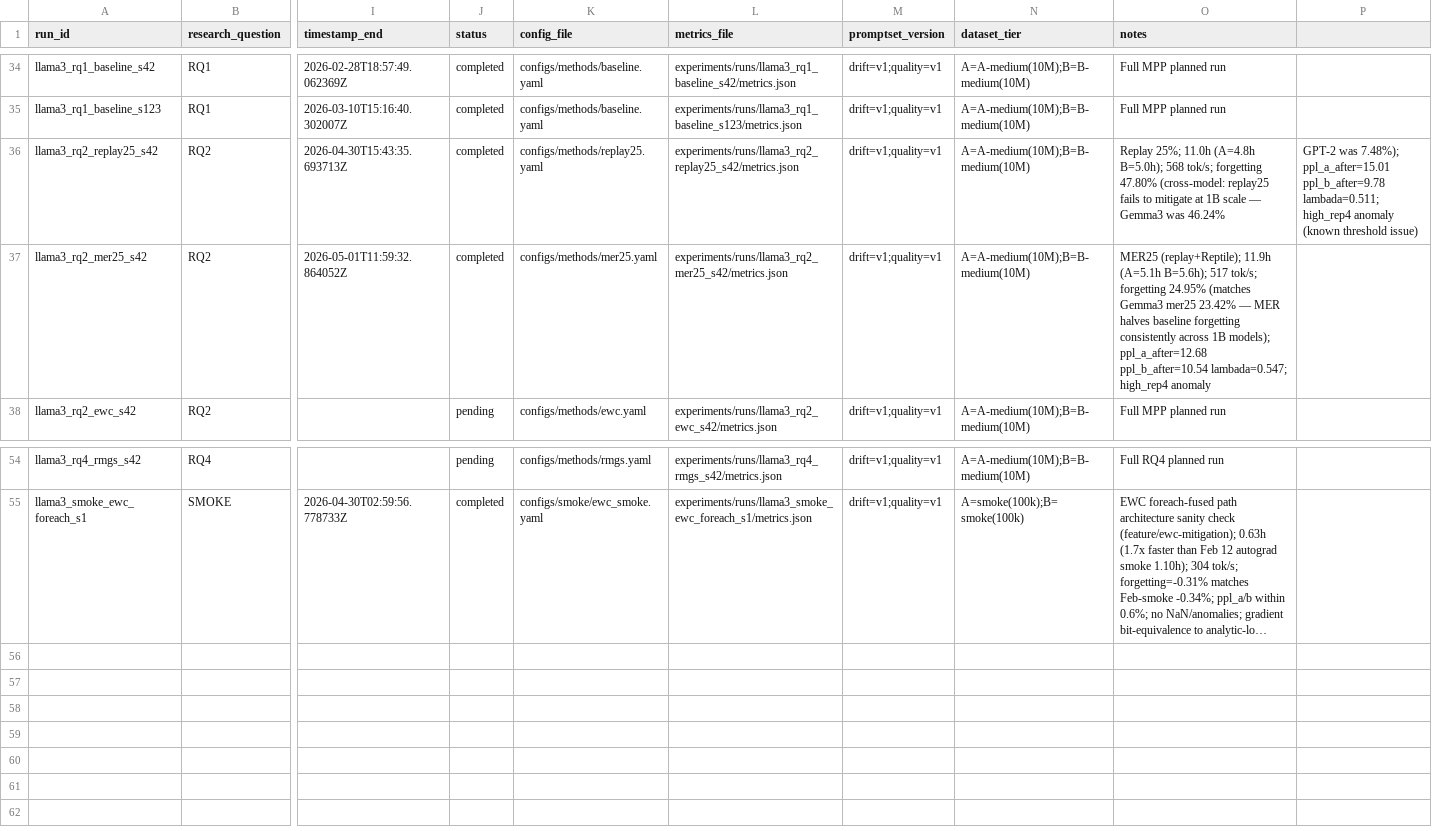
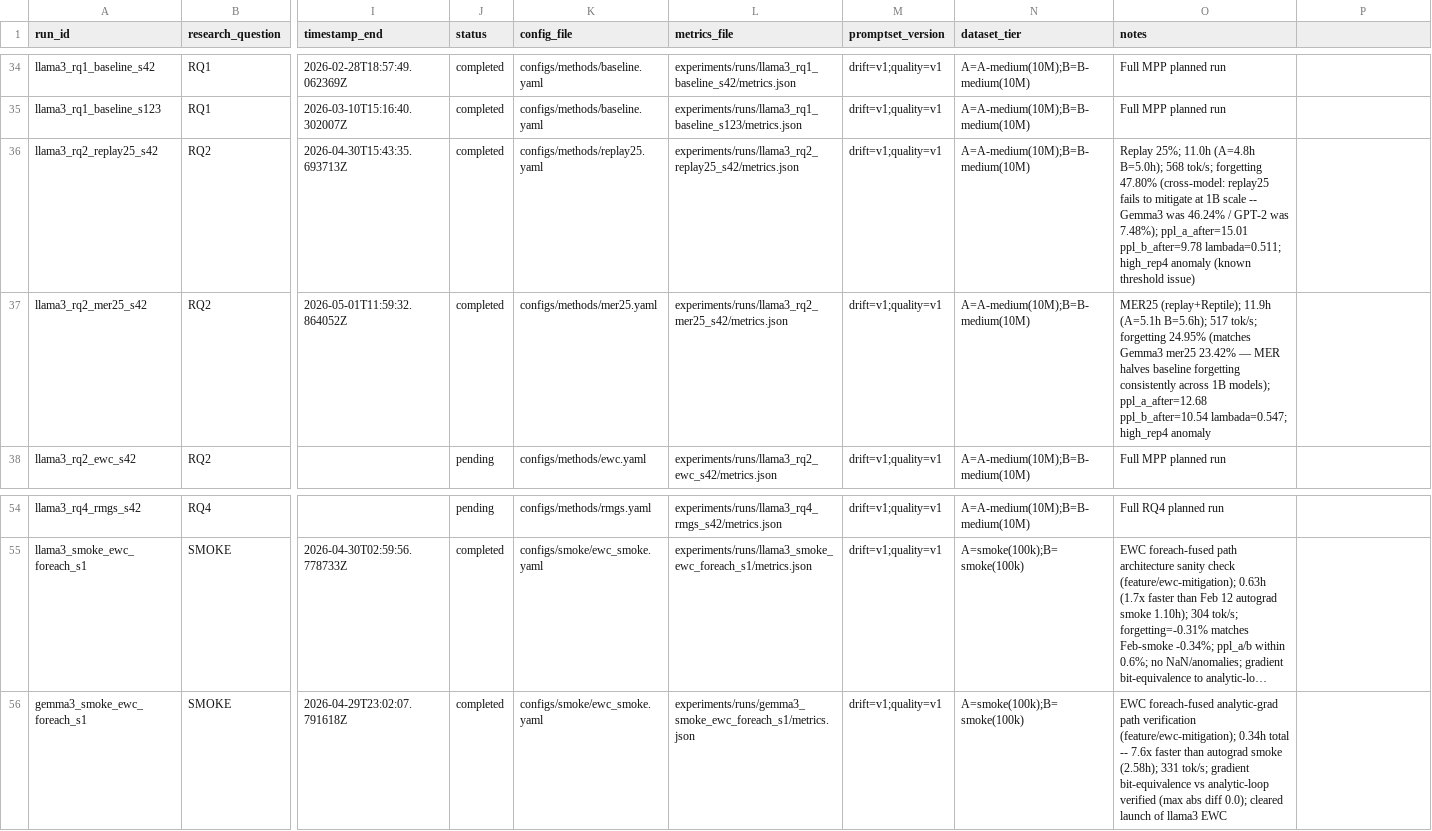
Before and after one commit to Khansolo9/continual_pre_training, a CSV file: experiments/run_registry.csv, drawn as a sheet; only a part is shown, gaps mark what is left out; long unchanged cells end in …; rows hold the shown columns only; the diff names each change by its address in the sheet, - before the commit and + after, or states it on an @@ line.

Commit message:
Registry + summary_table: restore missing rows; fix unquoted comma
experiments/run_registry.csv:
  Added missing row for gemma3_smoke_ewc_foreach_s1 (the foreach
  verification smoke from 2026-04-29; metrics.json existed on disk
  but registry row was absent). Notes record 0.34h total speed
  versus prior autograd smoke 2.58h and the gradient bit-equivalence
  result that cleared the foreach path for full-scale use.

  Fixed unquoted comma in llama3_rq2_replay25_s42 notes column. The
  original notes had "Gemma3 was 46.24%, GPT-2 was 7.48%" which the
  csv DictReader split into two fields, leaving an extra under the
  None restkey. Replaced inline comma with slash separator. This
  was the root cause of run_experiment.py failing to launch with
  ValueError: dict contains fields not in fieldnames None.

experiments/summary_table.csv:
  Appended 5 rows for completed RQ2 runs that were missing from the
  analysis pipeline input:
    gemma3_rq2_replay25_s42 (forgetting 46.24%)
    gemma3_rq2_mer25_s42    (forgetting 23.42%)
    gemma3_rq2_ewc_s42      (forgetting  8.85%) -- headline result
    llama3_rq2_replay25_s42 (forgetting 47.80%)
    llama3_rq2_mer25_s42    (forgetting 24.95%)
  Built directly from each run metrics.json with the existing
  32-column schema. summary_table now reflects all 22 completed
  non-smoke runs across the four model families.

Final audit: 55 registry rows, 22 summary_table rows, zero structural
issues, zero on-disk-but-not-in-registry runs, zero completed non-smoke
runs absent from summary_table.

```diff
--- a/experiments/run_registry.csv
+++ b/experiments/run_registry.csv
-O36 (notes): …1B scale — Gemma3 was 46.24%
+O36 (notes): …1B scale -- Gemma3 was 46.24% / GPT-2 was 7.48%); ppl_a_after=15.01 ppl_b_after=9.78 lambada=0.511; high_rep4 anomaly (known threshold issue)
-P36: GPT-2 was 7.48%); ppl_a_after=15.01 ppl_b_after=9.78 lambada=0.511; high_rep4 anomaly (known threshold issue)
+P36: (empty)
+row 56: gemma3_smoke_ewc_foreach_s1 | SMOKE | 2026-04-29T23:02:07.791618Z | completed | configs/smoke/ewc_smoke.yaml | experiments/runs/gemma3_smoke_ewc_foreach_s1/metrics.json | drift=v1;quality=v1 | A=smoke(100k);B=smoke(100k) | EWC foreach-fused analytic-grad path verification (feature/ewc-mitigation); 0.34h total -- 7.6x faster than autograd smoke (2.58h); 331 tok/s; gradient bit-equivalence vs analytic-loop verified (max abs diff 0.0); cleared launch of llama3 EWC
```
Also changed, not shown: 1 other file.
